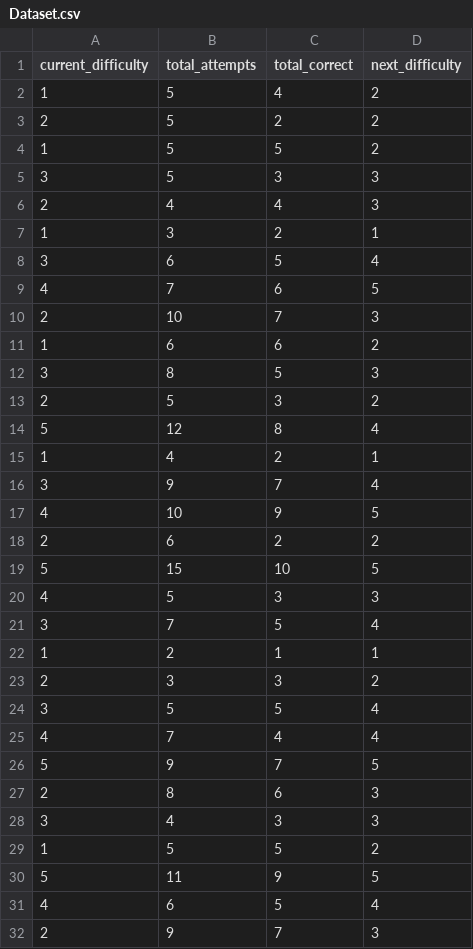
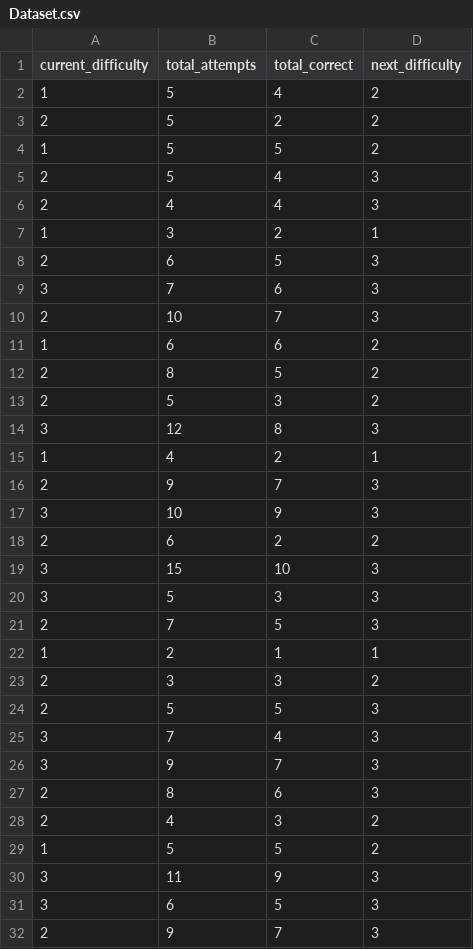
Before and after one commit to AsadKhan-11/Adaptive-E-learning-platform, a CSV file: Ai/Dataset.csv, drawn as a sheet; only a part is shown; the diff covers the shown part only.

Commit message:
Changing dataset

```diff
--- a/Ai/Dataset.csv
+++ b/Ai/Dataset.csv
@@ -4,29 +4,29 @@ current_difficulty,total_attempts,total_correct,next_difficulty
 1,5,5,2
-3,5,3,3
+2,5,4,3
 2,4,4,3
 1,3,2,1
-3,6,5,4
-4,7,6,5
+2,6,5,3
+3,7,6,3
 2,10,7,3
 1,6,6,2
-3,8,5,3
+2,8,5,2
 2,5,3,2
-5,12,8,4
+3,12,8,3
 1,4,2,1
-3,9,7,4
-4,10,9,5
+2,9,7,3
+3,10,9,3
 2,6,2,2
-5,15,10,5
-4,5,3,3
-3,7,5,4
+3,15,10,3
+3,5,3,3
+2,7,5,3
 1,2,1,1
 2,3,3,2
-3,5,5,4
-4,7,4,4
-5,9,7,5
+2,5,5,3
+3,7,4,3
+3,9,7,3
 2,8,6,3
-3,4,3,3
+2,4,3,2
 1,5,5,2
-5,11,9,5
-4,6,5,4
+3,11,9,3
+3,6,5,3
 2,9,7,3
```
Also changed, not shown: 4 edited cells elsewhere in this file, 7 other files.
